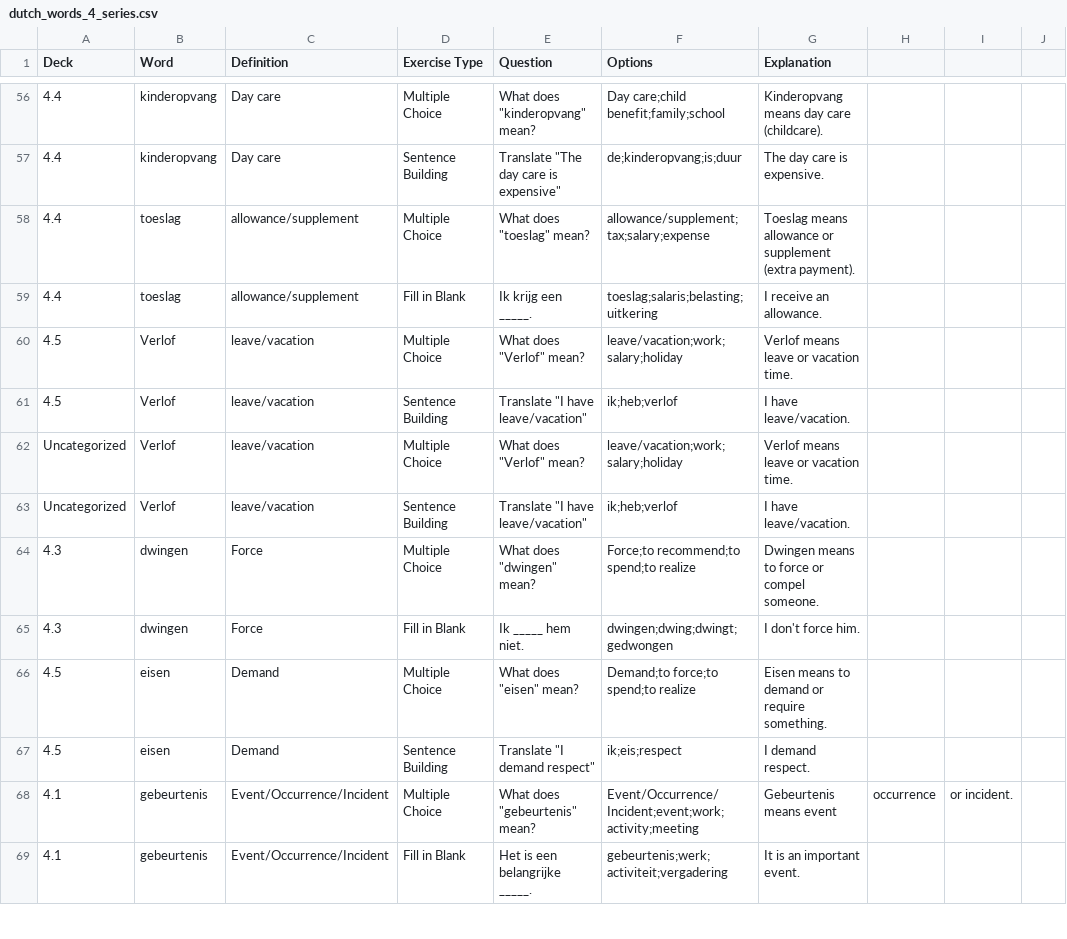
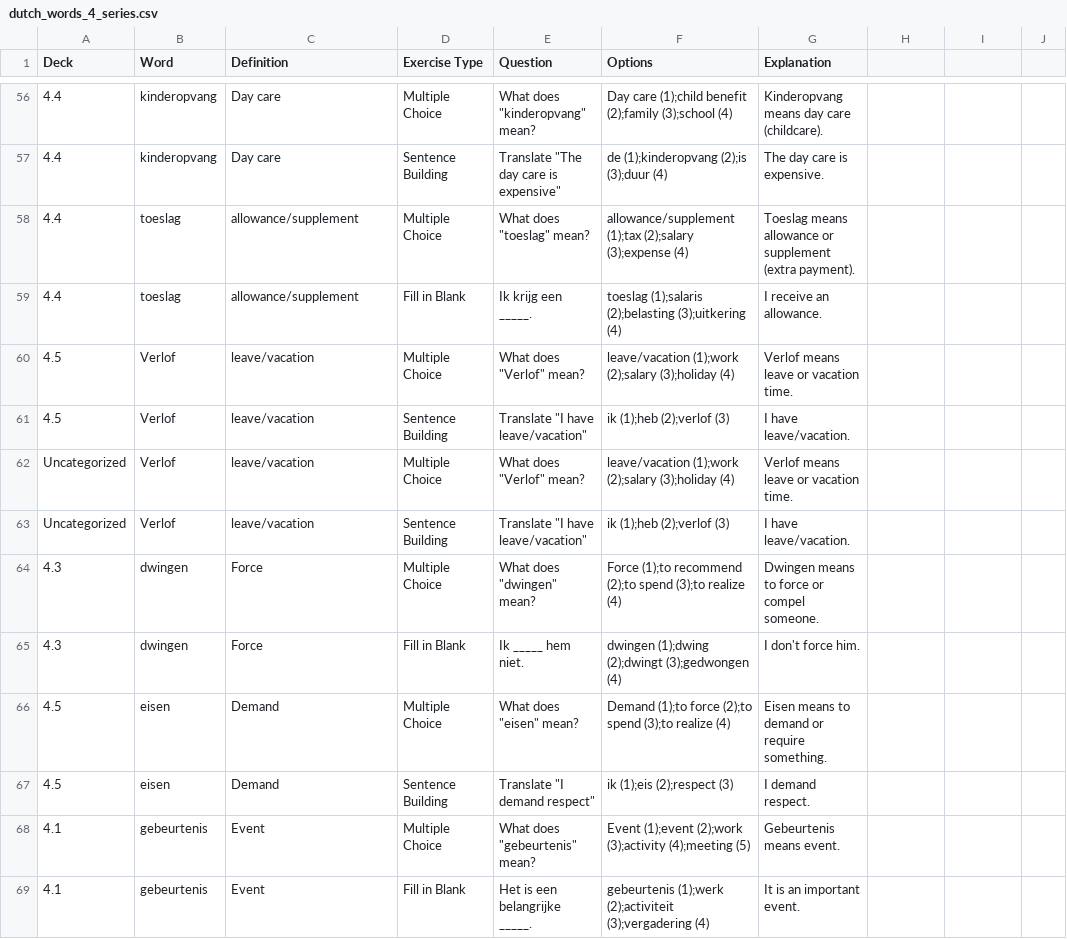
Before and after one commit to skmonio/FlashCardWork, a CSV file: flashcard_app/assets/data/dutch_words_4_series.csv, drawn as a sheet; only a part is shown, gaps mark what is left out; the diff covers the shown part only; the diff names each change by its address in the sheet, - before the commit and + after, or states it on an @@ line.

Commit message:
Fix CSV import issues: remove numbers from options and fix sentence building correct answers
- Fixed numbers in parentheses (1), (2), etc. still showing in UI
- Fixed sentence building exercises showing only first word as correct answer
- Updated _parseOptions methods in unified_import_service.dart and import_word_exercises_view.dart
- Added robust regex and fallback logic for cleaning options
- Fixed correct answer logic for sentence building (join all options) vs other exercises (first option)
- Updated CSV format to use numbered options for ordering while cleaning them for display

```diff
--- a/flashcard_app/assets/data/dutch_words_4_series.csv
+++ b/flashcard_app/assets/data/dutch_words_4_series.csv
-F56 (Options): Day care;child benefit;family;school
+F56 (Options): Day care (1);child benefit (2);family (3);school (4)
-F57 (Options): de;kinderopvang;is;duur
+F57 (Options): de (1);kinderopvang (2);is (3);duur (4)
-F58 (Options): allowance/supplement;tax;salary;expense
+F58 (Options): allowance/supplement (1);tax (2);salary (3);expense (4)
-F59 (Options): toeslag;salaris;belasting;uitkering
+F59 (Options): toeslag (1);salaris (2);belasting (3);uitkering (4)
-F60 (Options): leave/vacation;work;salary;holiday
+F60 (Options): leave/vacation (1);work (2);salary (3);holiday (4)
-F61 (Options): ik;heb;verlof
+F61 (Options): ik (1);heb (2);verlof (3)
-F62 (Options): leave/vacation;work;salary;holiday
+F62 (Options): leave/vacation (1);work (2);salary (3);holiday (4)
-F63 (Options): ik;heb;verlof
+F63 (Options): ik (1);heb (2);verlof (3)
-F64 (Options): Force;to recommend;to spend;to realize
+F64 (Options): Force (1);to recommend (2);to spend (3);to realize (4)
-F65 (Options): dwingen;dwing;dwingt;gedwongen
+F65 (Options): dwingen (1);dwing (2);dwingt (3);gedwongen (4)
-F66 (Options): Demand;to force;to spend;to realize
+F66 (Options): Demand (1);to force (2);to spend (3);to realize (4)
-F67 (Options): ik;eis;respect
+F67 (Options): ik (1);eis (2);respect (3)
-C68:C69 (Definition): Event/Occurrence/Incident
+C68:C69 (Definition): Event
-F68 (Options): Event/Occurrence/Incident;event;work;activity;meeting
+F68 (Options): Event (1);event (2);work (3);activity (4);meeting (5)
-G68 (Explanation): Gebeurtenis means event
+G68 (Explanation): Gebeurtenis means event.
-H68: occurrence
+H68: (empty)
-I68: or incident.
+I68: (empty)
-F69 (Options): gebeurtenis;werk;activiteit;vergadering
+F69 (Options): gebeurtenis (1);werk (2);activiteit (3);vergadering (4)
```
Also changed, not shown: 142 edited cells elsewhere in this file, 4 other files.
